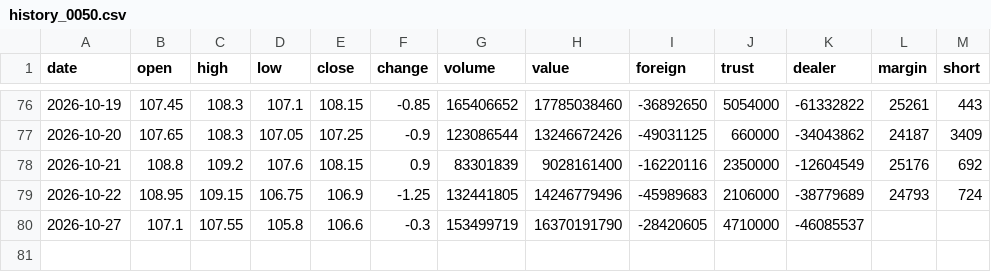
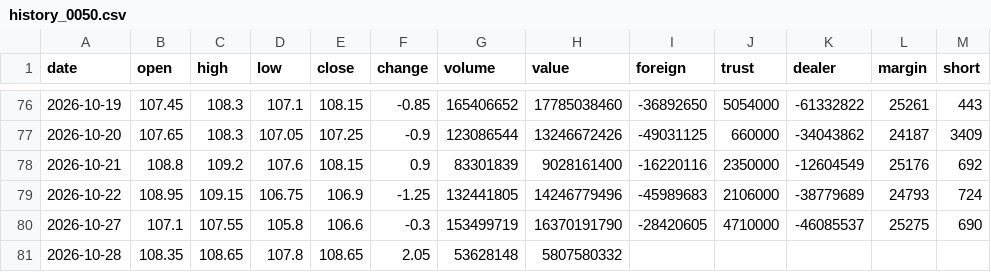
Before and after one commit to Roylin520/stockMarket, a CSV file: data/history_0050.csv, drawn as a sheet; only a part is shown, gaps mark what is left out.

```diff
--- a/data/history_0050.csv
+++ b/data/history_0050.csv
@@ -79,2 +79,3 @@
 2026-10-22,108.95,109.15,106.75,106.9,-1.25,132441805,14246779496,-45989683,2106000,-38779689,24793,724
-2026-10-27,107.1,107.55,105.8,106.6,-0.3,153499719,16370191790,-28420605,4710000,-46085537,,
+2026-10-27,107.1,107.55,105.8,106.6,-0.3,153499719,16370191790,-28420605,4710000,-46085537,25275,690
+2026-10-28,108.35,108.65,107.8,108.65,2.05,53628148,5807580332,,,,,
```
Also changed, not shown: data/history_2303.csv, data/history_2317.csv, 23 other files.
